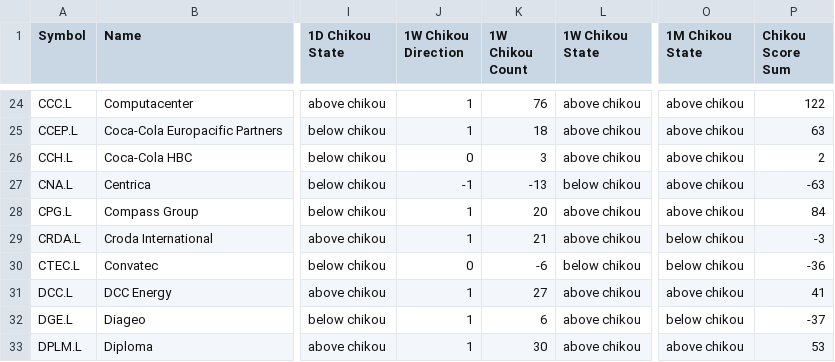
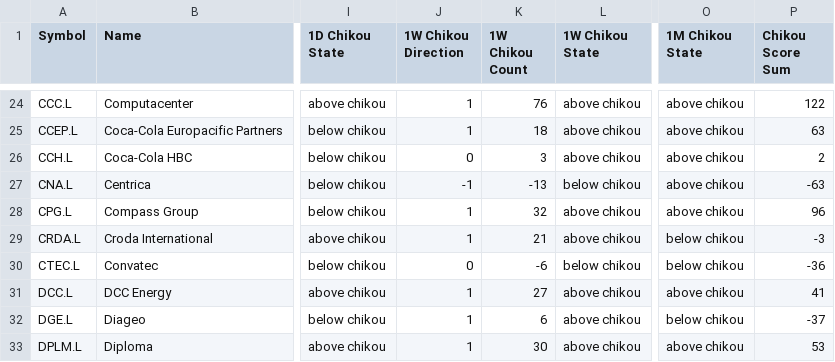
Before and after one commit to harryguiacorn/Ichimoku-Cloud-Signal-Python, a CSV file: output/chikou/FTSE100-chikou-merged.csv, drawn as a sheet; only a part is shown, gaps mark what is left out; the diff names each change by its address in the sheet, - before the commit and + after, or states it on an @@ line.

```diff
--- a/output/chikou/FTSE100-chikou-merged.csv
+++ b/output/chikou/FTSE100-chikou-merged.csv
-K28 (1W Chikou Count): 20
+K28 (1W Chikou Count): 32
-P28 (Chikou Score Sum): 84
+P28 (Chikou Score Sum): 96
```
Also changed, not shown: output/chikou/FTSE100-chikou-W.csv, output/sum/FTSE100-sum-cloud-tkx-merged.csv, 13 other files.
